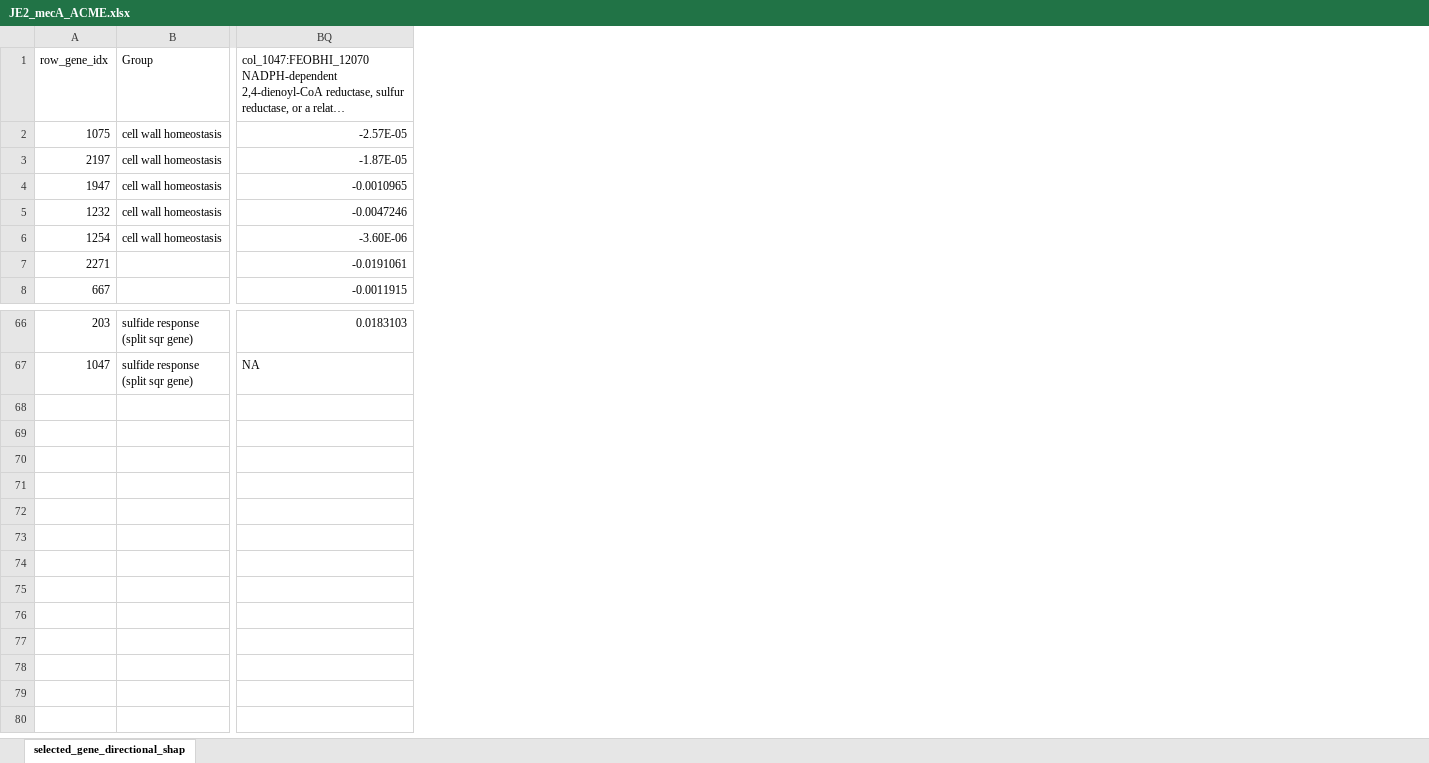
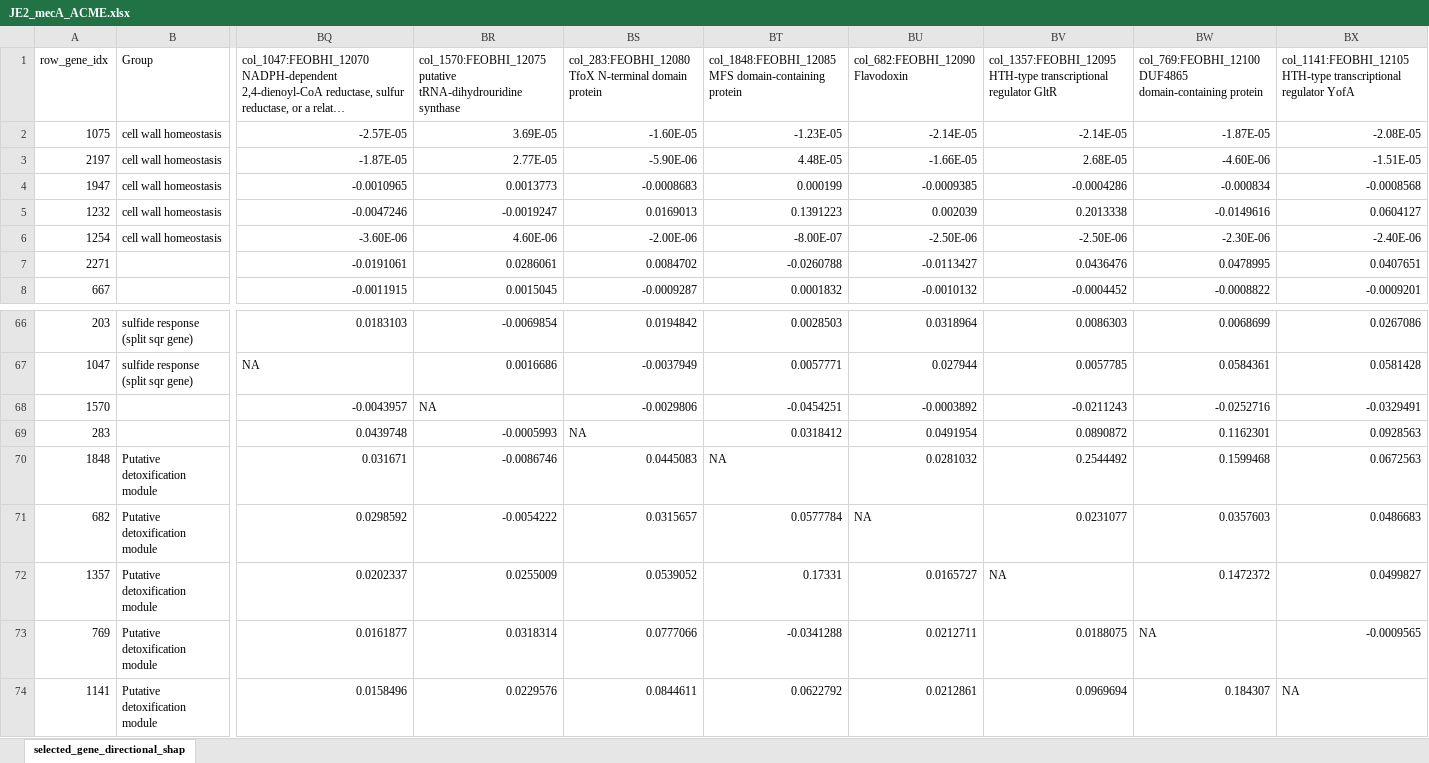
Before and after one commit to PaulTorrillo/aapJ_autodock, an Excel workbook: figures/shap_heatmaps/data/JE2_mecA_ACME.xlsx, sheet selected_gene_directional_shap, drawn as a sheet; only a part is shown, gaps mark what is left out; long unchanged cells end in …; values as stored, in another font and other column widths than the file's, no borders; conditional formats not drawn; rows hold the shown columns only; the diff names each change by its address in the sheet, - before the commit and + after, or states it on an @@ line.

```diff
--- a/figures/shap_heatmaps/data/JE2_mecA_ACME.xlsx (sheet selected_gene_directional_shap)
+++ b/figures/shap_heatmaps/data/JE2_mecA_ACME.xlsx (sheet selected_gene_directional_shap)
+column BR, rows 1-8: col_1570:FEOBHI_12075 putative tRNA-dihydrouridine synthase | 3.69E-05 | 2.77E-05 | 0.0013773 | -0.0019247 | 4.60E-06 | 0.0286061 | 0.0015045; rows 66-67: -0.0069854 | 0.0016686
+column BS, rows 1-8: col_283:FEOBHI_12080 TfoX N-terminal domain protein | -1.60E-05 | -5.90E-06 | -0.0008683 | 0.0169013 | -2.00E-06 | 0.0084702 | -0.0009287; rows 66-67: 0.0194842 | -0.0037949
+column BT, rows 1-8: col_1848:FEOBHI_12085 MFS domain-containing protein | -1.23E-05 | 4.48E-05 | 0.000199 | 0.1391223 | -8.00E-07 | -0.0260788 | 0.0001832; rows 66-67: 0.0028503 | 0.0057771
+column BU (col_682:FEOBHI_12090 Flavodoxin), rows 2-8: -2.14E-05 | -1.66E-05 | -0.0009385 | 0.002039 | -2.50E-06 | -0.0113427 | -0.0010132; rows 66-67: 0.0318964 | 0.027944
+column BV, rows 1-8: col_1357:FEOBHI_12095 HTH-type transcriptional regulator GltR | -2.14E-05 | 2.68E-05 | -0.0004286 | 0.2013338 | -2.50E-06 | 0.0436476 | -0.0004452; rows 66-67: 0.0086303 | 0.0057785
+column BW, rows 1-8: col_769:FEOBHI_12100 DUF4865 domain-containing protein | -1.87E-05 | -4.60E-06 | -0.000834 | -0.0149616 | -2.30E-06 | 0.0478995 | -0.0008822; rows 66-67: 0.0068699 | 0.0584361
+column BX, rows 1-8: col_1141:FEOBHI_12105 HTH-type transcriptional regulator YofA | -2.08E-05 | -1.51E-05 | -0.0008568 | 0.0604127 | -2.40E-06 | 0.0407651 | -0.0009201; rows 66-67: 0.0267086 | 0.0581428
+row 68: 1570 |  | -0.0043957 | NA | -0.0029806 | -0.0454251 | -0.0003892 | -0.0211243 | -0.0252716 | -0.0329491
+row 69: 283 |  | 0.0439748 | -0.0005993 | NA | 0.0318412 | 0.0491954 | 0.0890872 | 0.1162301 | 0.0928563
+row 70: 1848 | Putative detoxification module | 0.031671 | -0.0086746 | 0.0445083 | NA | 0.0281032 | 0.2544492 | 0.1599468 | 0.0672563
+row 71: 682 | Putative detoxification module | 0.0298592 | -0.0054222 | 0.0315657 | 0.0577784 | NA | 0.0231077 | 0.0357603 | 0.0486683
+row 72: 1357 | Putative detoxification module | 0.0202337 | 0.0255009 | 0.0539052 | 0.17331 | 0.0165727 | NA | 0.1472372 | 0.0499827
+row 73: 769 | Putative detoxification module | 0.0161877 | 0.0318314 | 0.0777066 | -0.0341288 | 0.0212711 | 0.0188075 | NA | -0.0009565
+row 74: 1141 | Putative detoxification module | 0.0158496 | 0.0229576 | 0.0844611 | 0.0622792 | 0.0212861 | 0.0969694 | 0.184307 | NA
```
Also changed, not shown: 7 other files.
